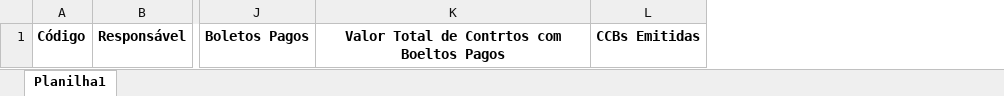
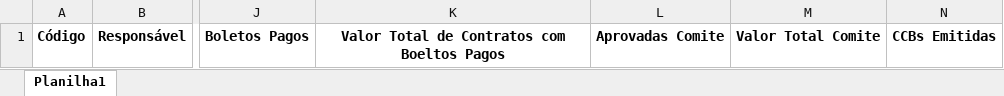
Before and after one commit to marcosgontijo/galleriabank-backoffice, an Excel workbook: galleriafinancas/src/resource/DashboardTabela.xlsx, sheet Planilha1, drawn as a sheet; only a part is shown, gaps mark what is left out; values as stored, in another font and other column widths than the file's, no borders; removed rows and columns are numbered as before the commit, all else as after; the diff names each change by its address in the sheet, - before the commit and + after, or states it on an @@ line.

Commit message:
0 #SIS-196# comite no excel do dashboard

```diff
--- a/galleriafinancas/src/resource/DashboardTabela.xlsx (sheet Planilha1)
+++ b/galleriafinancas/src/resource/DashboardTabela.xlsx (sheet Planilha1)
-column K, row 1: Valor Total de Contrtos com Boeltos Pagos
+column K, row 1: Valor Total de Contratos com Boeltos Pagos
+column L, row 1: Aprovadas Comite
+column M, row 1: Valor Total Comite
```
Also changed, not shown: 2 other files.
